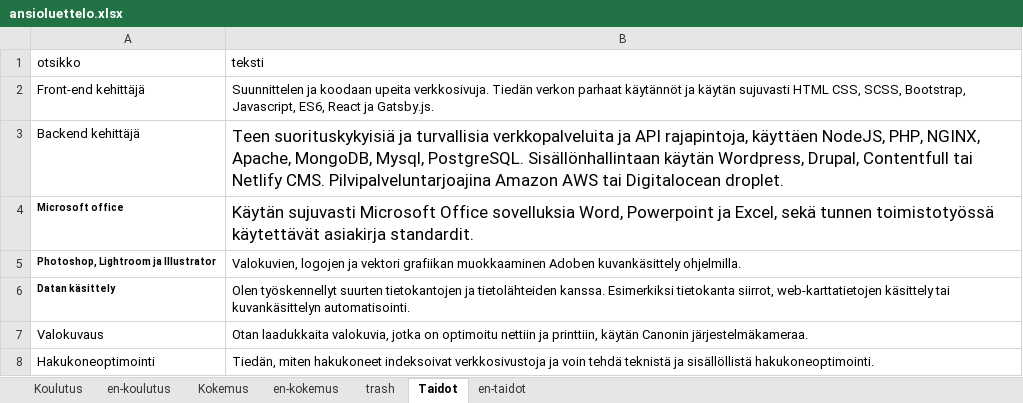
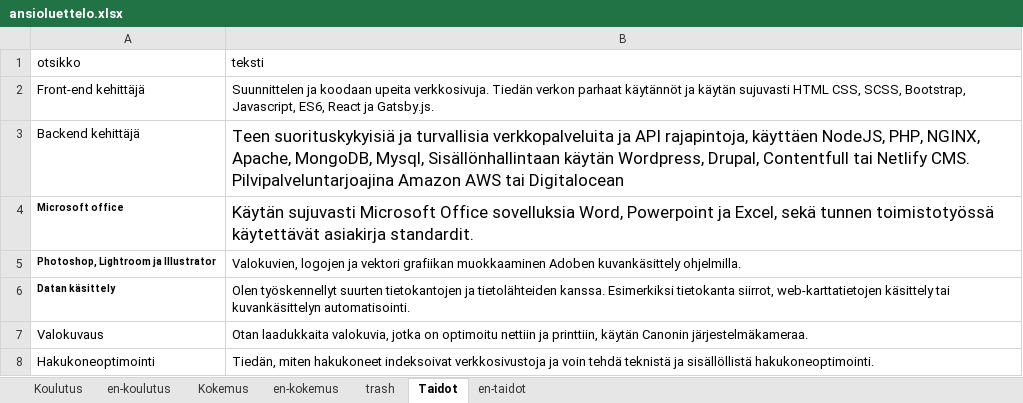
Before and after one commit to bujakasha/casper-varesmaa, an Excel workbook: src/data/ansioluettelo.xlsx, sheet Taidot, drawn as a sheet; values as stored, in another font and other column widths than the file's, no borders; the diff names each change by its address in the sheet, - before the commit and + after, or states it on an @@ line.

```diff
--- a/src/data/ansioluettelo.xlsx (sheet Taidot)
+++ b/src/data/ansioluettelo.xlsx (sheet Taidot)
-B3 (teksti): …MongoDB, Mysql, PostgreSQL. Sisällönhallintaan käytän Wordpress, Drupal, Contentfull tai Netlify CMS. Pilvipalveluntarjoajina Amazon AWS tai Digitalocean droplet.
+B3 (teksti): …MongoDB, Mysql, Sisällönhallintaan käytän Wordpress, Drupal, Contentfull tai Netlify CMS. Pilvipalveluntarjoajina Amazon AWS tai Digitalocean
```
Also changed, not shown: sheet en-taidot, 1 other file.
